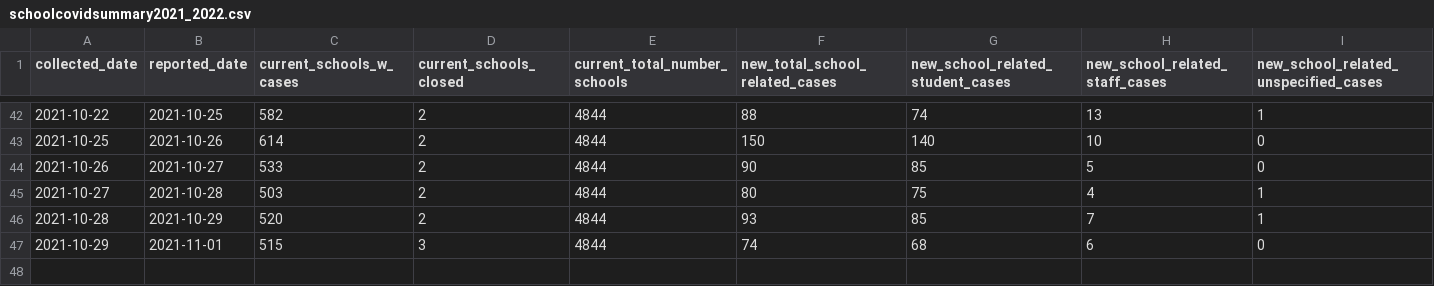
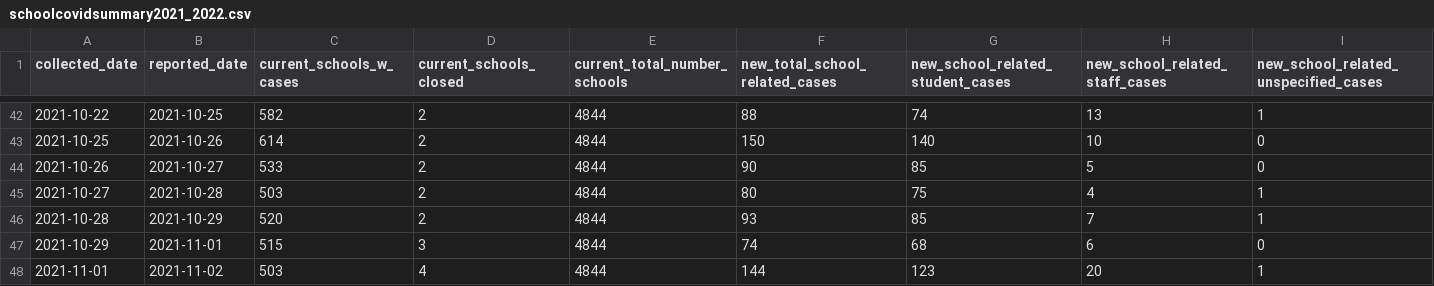
Before and after one commit to dudeandu/data-uploader-machine, a CSV file: schoolcovidsummary2021_2022.csv, drawn as a sheet; only a part is shown, gaps mark what is left out; rows hold the shown columns only; the diff names each change by its address in the sheet, - before the commit and + after, or states it on an @@ line.

Commit message:
update for today's date

```diff
--- a/schoolcovidsummary2021_2022.csv
+++ b/schoolcovidsummary2021_2022.csv
+row 48: 2021-11-01 | 2021-11-02 | 503 | 4 | 4844 | 144 | 123 | 20 | 1
```
Also changed, not shown: 1 other file.
